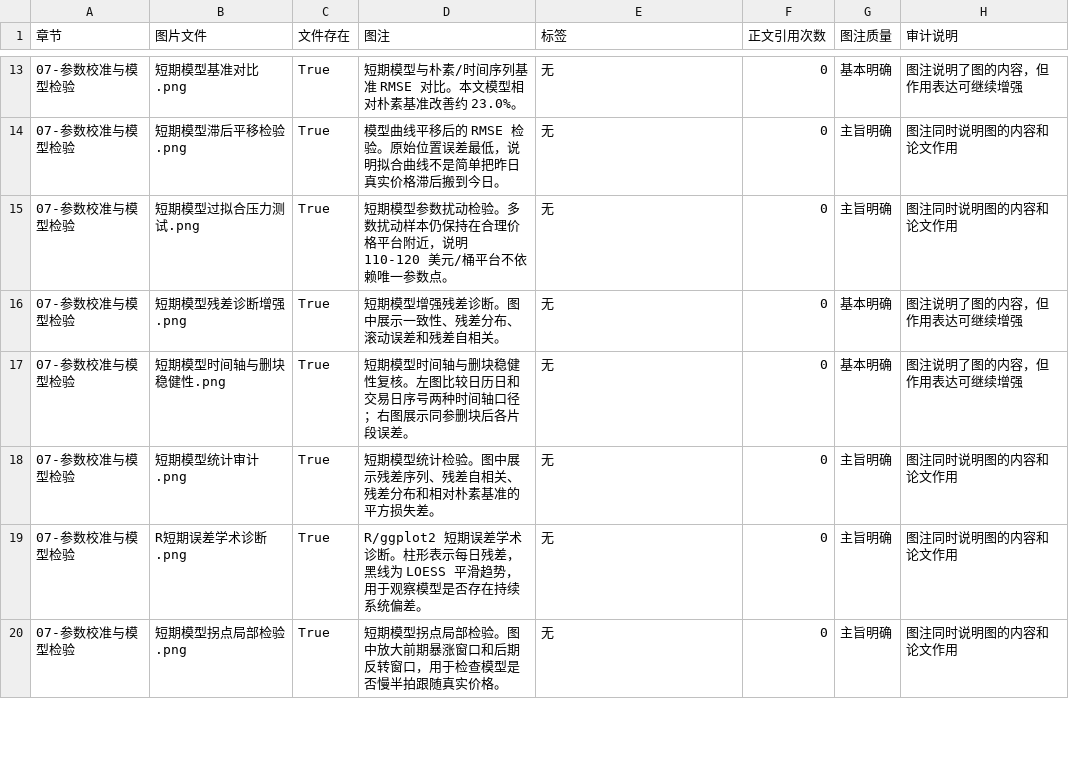
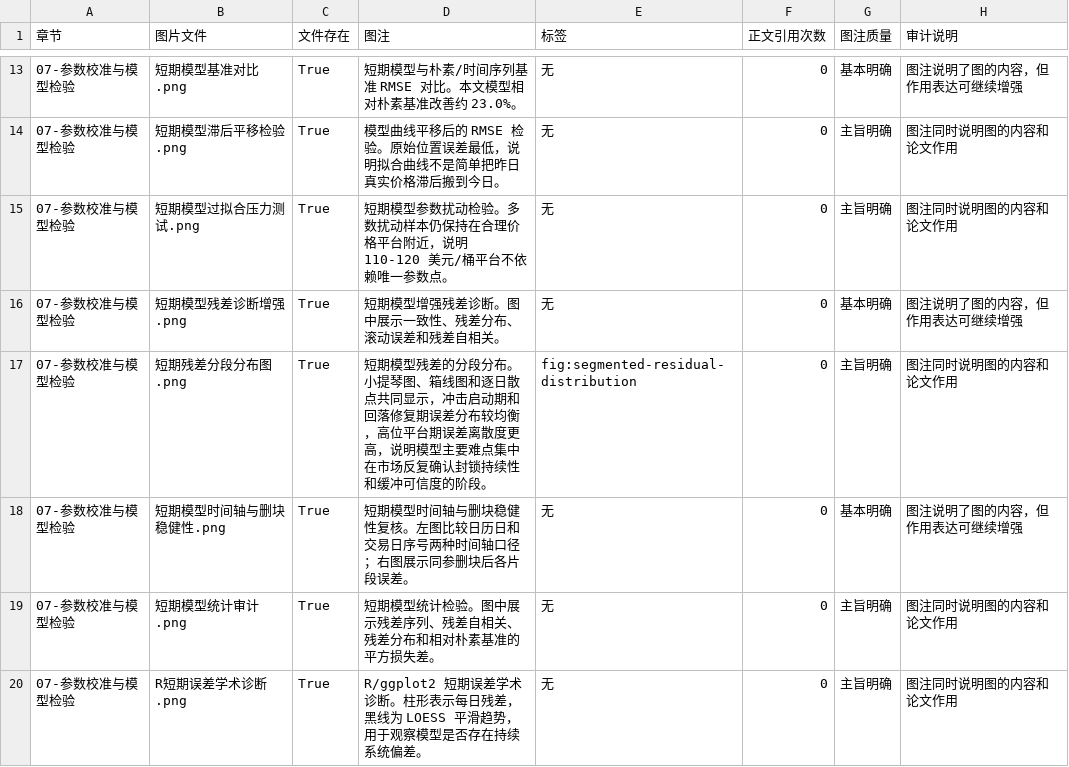
Before and after one commit to Timcai06/-A-, a CSV file: output/quality/论文图表清单.csv, drawn as a sheet; only a part is shown, gaps mark what is left out; the shorter side is filled out with more unchanged rows; the diff covers the shown part only.

```diff
--- a/output/quality/论文图表清单.csv
+++ b/output/quality/论文图表清单.csv
@@ -16,2 +16,3 @@
 07-参数校准与模型检验,短期模型残差诊断增强.png,True,短期模型增强残差诊断。图中展示一致性、残差分布、滚动误差和残差自相关。,无,0,基本明确,图注说明了图的内容，但作用表达可继续增强
+07-参数校准与模型检验,短期残差分段分布图.png,True,短期模型残差的分段分布。小提琴图、箱线图和逐日散点共同显示，冲击启动期和回落修复期误差分布较均衡，高位平台期误差离散度更高，说明模型主要难点集中在市场反复确认封锁持续性和缓冲可信度的阶段。,fig:segmented-residual-distribution,0,主旨明确,图注同时说明图的内容和论文作用
 07-参数校准与模型检验,短期模型时间轴与删块稳健性.png,True,短期模型时间轴与删块稳健性复核。左图比较日历日和交易日序号两种时间轴口径；右图展示同参删块后各片段误差。,无,0,基本明确,图注说明了图的内容，但作用表达可继续增强
```
Also changed, not shown: 1 added row and 5 edited cells elsewhere in this file, 55 other files.
